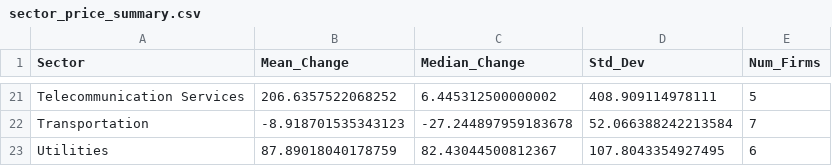
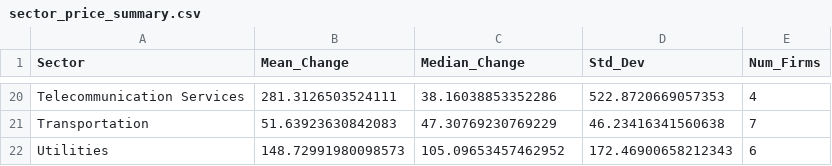
Before and after one commit to alamoudison/saudi-stock-market-dashboard, a CSV file: output/sector_price_summary.csv, drawn as a sheet; only a part is shown, gaps mark what is left out; addresses are those after the commit; the diff covers the shown part only; the diff names each change by its address in the sheet, - before the commit and + after, or states it on an @@ line.

```diff
--- a/output/sector_price_summary.csv
+++ b/output/sector_price_summary.csv
-B20 (Mean_Change): 206.6357522068252
+B20 (Mean_Change): 281.3126503524111
-C20 (Median_Change): 6.445312500000002
+C20 (Median_Change): 38.16038853352286
-D20 (Std_Dev): 408.909114978111
+D20 (Std_Dev): 522.8720669057353
-E20 (Num_Firms): 5
+E20 (Num_Firms): 4
-B21 (Mean_Change): -8.918701535343123
+B21 (Mean_Change): 51.63923630842083
-C21 (Median_Change): -27.244897959183678
+C21 (Median_Change): 47.30769230769229
-D21 (Std_Dev): 52.066388242213584
+D21 (Std_Dev): 46.23416341560638
-B22 (Mean_Change): 87.89018040178759
+B22 (Mean_Change): 148.72991980098573
-C22 (Median_Change): 82.43044500812367
+C22 (Median_Change): 105.09653457462952
-D22 (Std_Dev): 107.8043354927495
+D22 (Std_Dev): 172.46900658212343
```
Also changed, not shown: 1 removed row and 61 edited cells elsewhere in this file, output/bottom_movers.csv, output/company_price_changes.csv, 4 other files.
